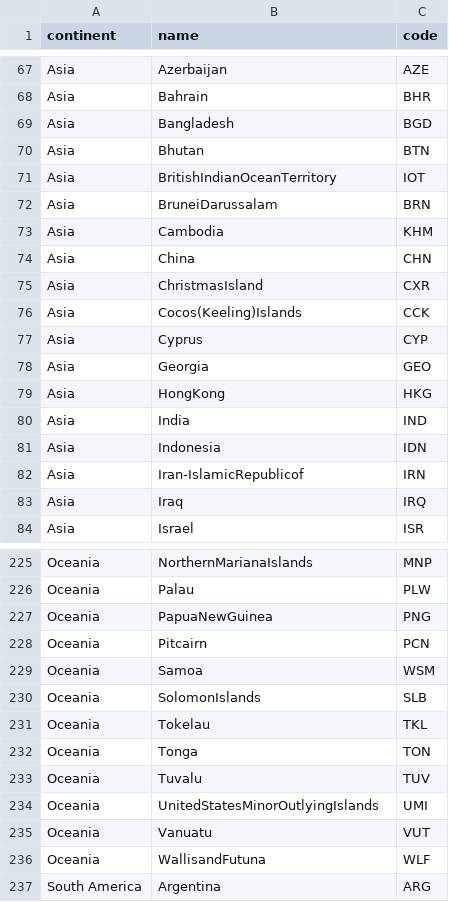
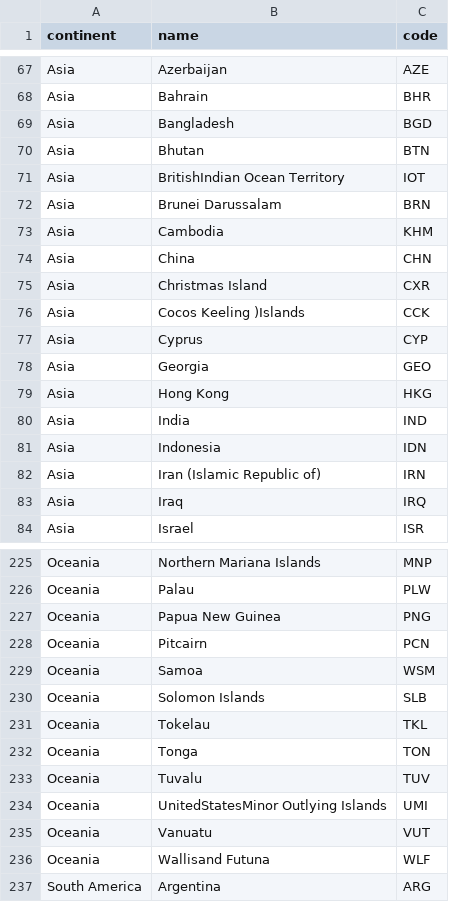
Before and after one commit to forceliuss/renewable_integration, a CSV file: data/cntry_database.csv, drawn as a sheet; only a part is shown, gaps mark what is left out; the diff covers the shown part only; the diff names each change by its address in the sheet, - before the commit and + after, or states it on an @@ line.

```diff
--- a/data/cntry_database.csv
+++ b/data/cntry_database.csv
-B71 (name): BritishIndianOceanTerritory
+B71 (name): BritishIndian Ocean Territory
-B72 (name): BruneiDarussalam
+B72 (name): Brunei Darussalam
-B75 (name): ChristmasIsland
+B75 (name): Christmas Island
-B76 (name): Cocos(Keeling)Islands
+B76 (name): Cocos Keeling )Islands
-B79 (name): HongKong
+B79 (name): Hong Kong
-B82 (name): Iran-IslamicRepublicof
+B82 (name): Iran (Islamic Republic of)
-B225 (name): NorthernMarianaIslands
+B225 (name): Northern Mariana Islands
-B227 (name): PapuaNewGuinea
+B227 (name): Papua New Guinea
-B230 (name): SolomonIslands
+B230 (name): Solomon Islands
-B234 (name): UnitedStatesMinorOutlyingIslands
+B234 (name): UnitedStatesMinor Outlying Islands
-B236 (name): WallisandFutuna
+B236 (name): Wallisand Futuna
```
Also changed, not shown: 69 edited cells elsewhere in this file, 6 other files.
